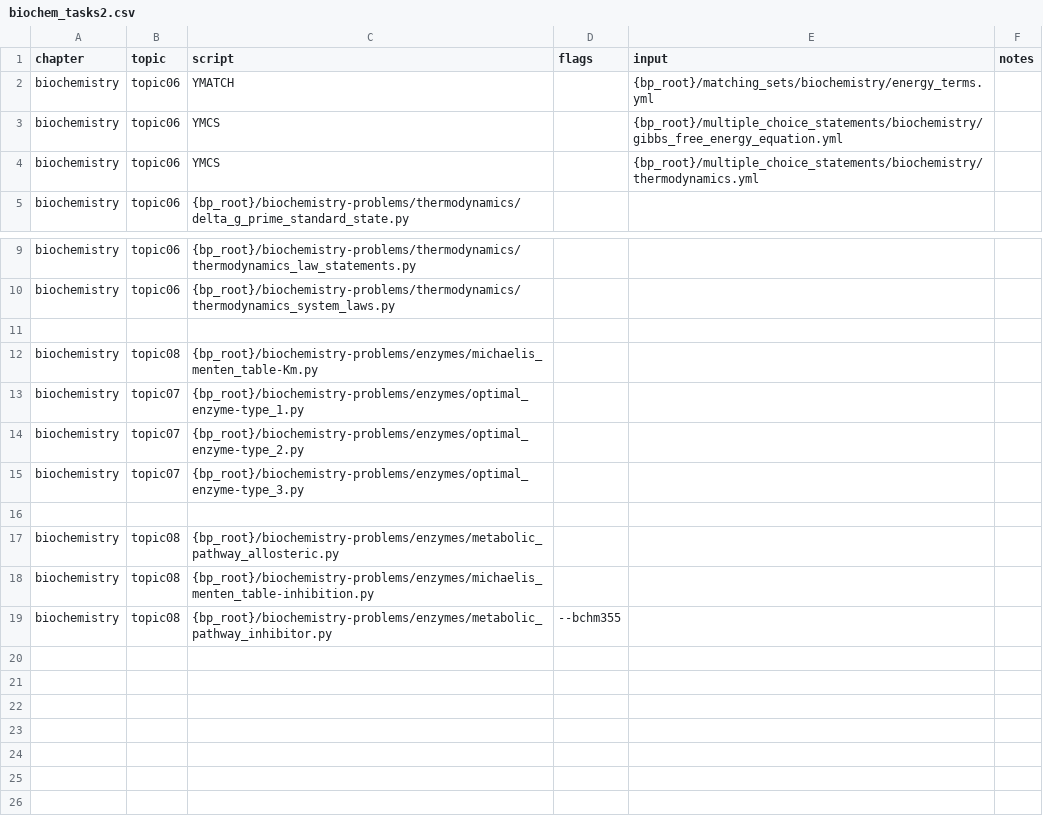
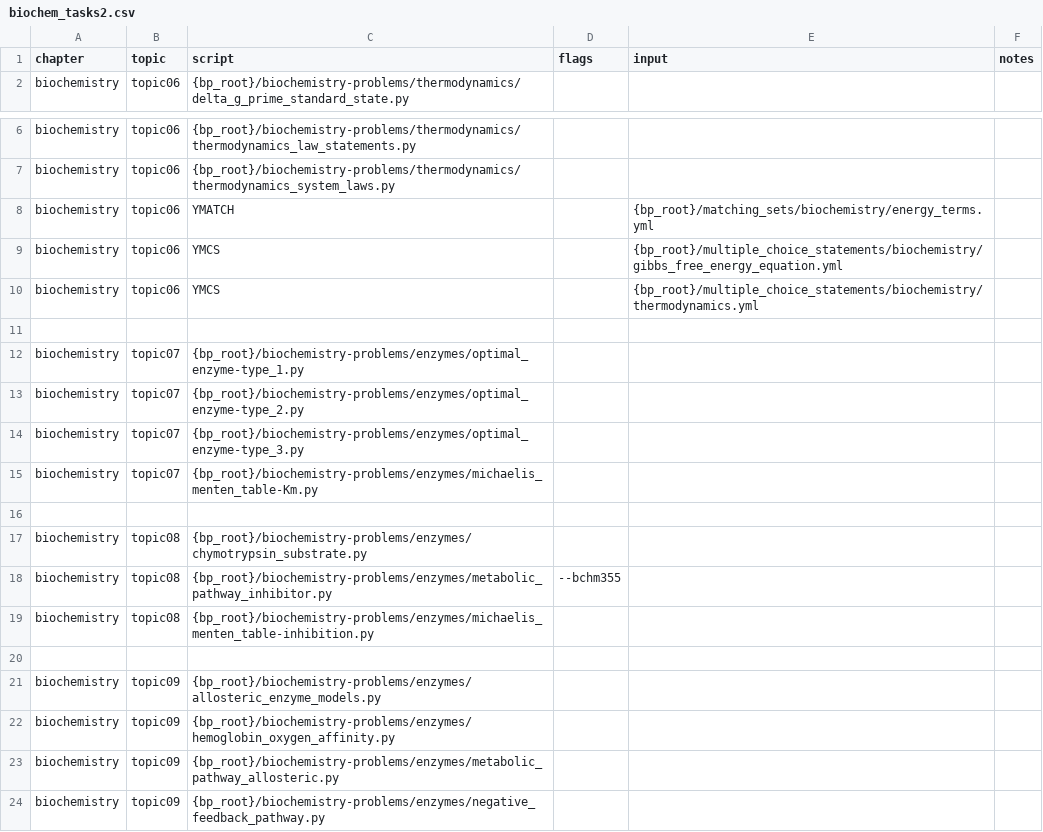
Before and after one commit to vosslab/biology-problems-website, a CSV file: bbq_control/biochem_tasks2.csv, drawn as a sheet; only a part is shown, gaps mark what is left out; removed rows and columns are numbered as before the commit, all else as after; the diff names each change by its address in the sheet, - before the commit and + after, or states it on an @@ line.

```diff
--- a/bbq_control/biochem_tasks2.csv
+++ b/bbq_control/biochem_tasks2.csv
@@ row 2 moved to row 8: biochemistry @@
@@ row 3 moved to row 9: biochemistry @@
@@ row 4 moved to row 10: biochemistry @@
-row 12: biochemistry | topic08 | {bp_root}/biochemistry-problems/enzymes/michaelis_menten_table-Km.py
+row 15: biochemistry | topic07 | {bp_root}/biochemistry-problems/enzymes/michaelis_menten_table-Km.py
-C17 (script): {bp_root}/biochemistry-problems/enzymes/metabolic_pathway_allosteric.py
+C17 (script): {bp_root}/biochemistry-problems/enzymes/chymotrypsin_substrate.py
+row 18: biochemistry | topic08 | {bp_root}/biochemistry-problems/enzymes/metabolic_pathway_inhibitor.py | --bchm355
+row 20: (empty)
+row 21: biochemistry | topic09 | {bp_root}/biochemistry-problems/enzymes/allosteric_enzyme_models.py
+row 22: biochemistry | topic09 | {bp_root}/biochemistry-problems/enzymes/hemoglobin_oxygen_affinity.py
-B23 (topic): topic08
+B23 (topic): topic09
-C23 (script): {bp_root}/biochemistry-problems/enzymes/metabolic_pathway_inhibitor.py
+C23 (script): {bp_root}/biochemistry-problems/enzymes/metabolic_pathway_allosteric.py
-D23 (flags): --bchm355
+D23 (flags): (empty)
+row 24: biochemistry | topic09 | {bp_root}/biochemistry-problems/enzymes/negative_feedback_pathway.py
```
Also changed, not shown: bbq_control/biochem_tasks1.csv, bbq_control/biochem_tasks3.csv, 48 other files.
